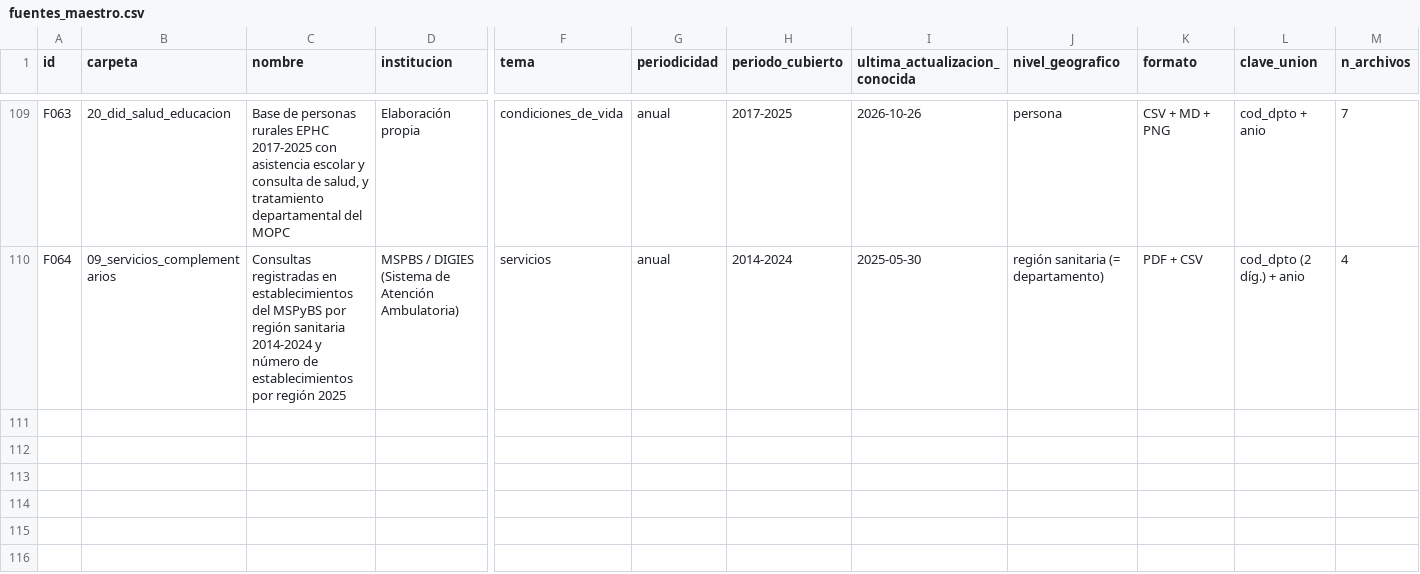
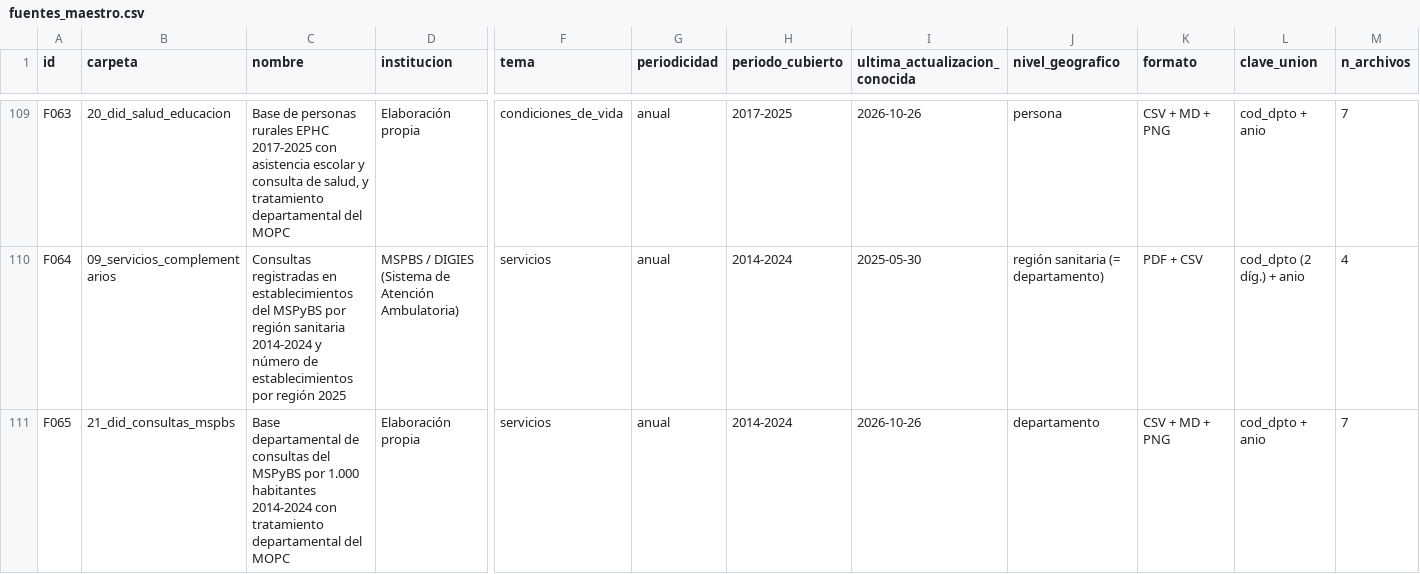
Before and after one commit to ovandofernando-cyber/Infraestructura_caminos, a CSV file: _arquitectura/fuentes_maestro.csv, drawn as a sheet; only a part is shown, gaps mark what is left out; rows hold the shown columns only; the diff names each change by its address in the sheet, - before the commit and + after, or states it on an @@ line.

```diff
--- a/_arquitectura/fuentes_maestro.csv
+++ b/_arquitectura/fuentes_maestro.csv
+row 111: F065 | 21_did_consultas_mspbs | Base departamental de consultas del MSPyBS por 1.000 habitantes 2014-2024 con tratamiento departamental del MOPC | Elaboración propia | servicios | anual | 2014-2024 | 2026-10-26 | departamento | CSV + MD + PNG | cod_dpto + anio | 7
```
Also changed, not shown: _inventario_archivos.csv, 9 other files.
